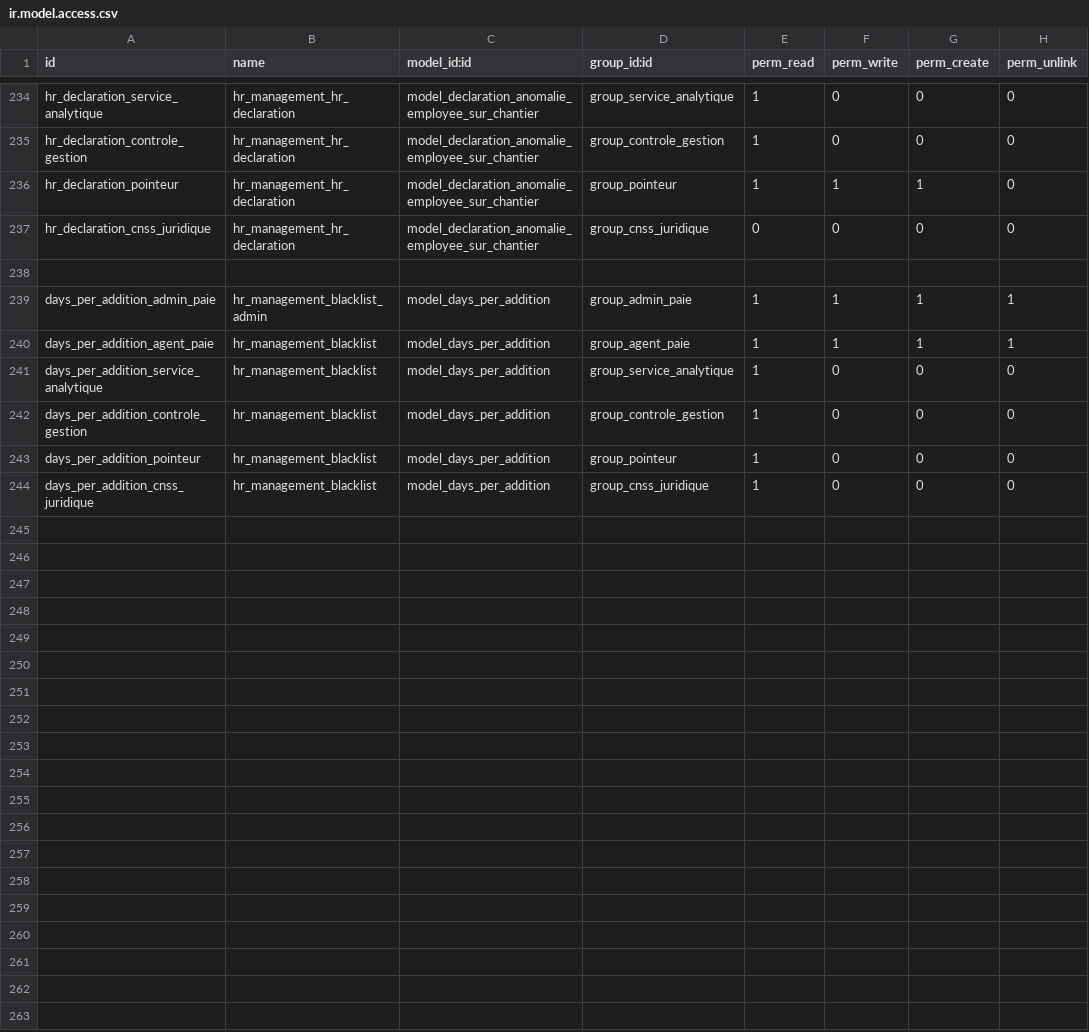
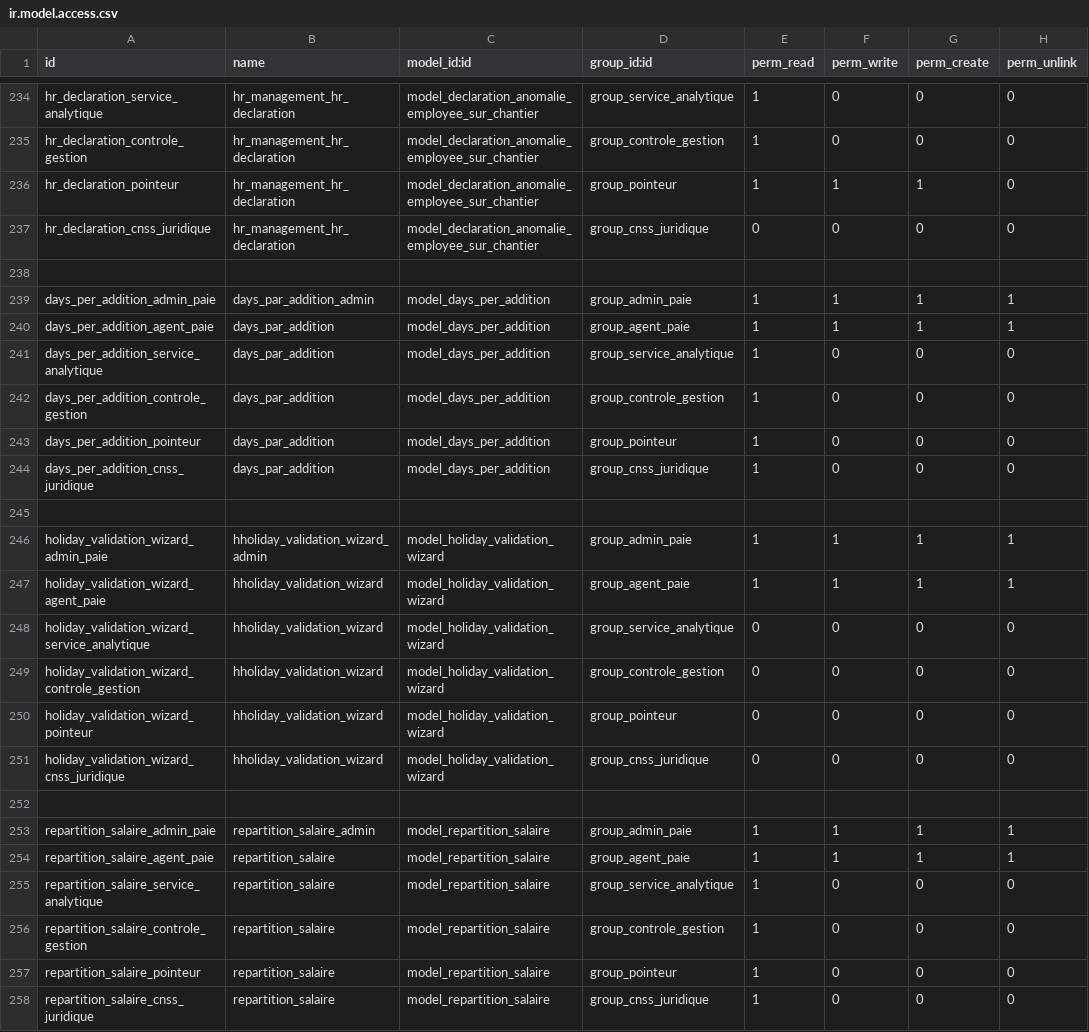
Before and after one commit to theDevSp/hr_management, a CSV file: security/ir.model.access.csv, drawn as a sheet; only a part is shown, gaps mark what is left out.

```diff
--- a/security/ir.model.access.csv
+++ b/security/ir.model.access.csv
@@ -238,7 +238,21 @@ hr_declaration_cnss_juridique,hr_management_hr_declaration,model_declaration_ano
 
-days_per_addition_admin_paie,hr_management_blacklist_admin,model_days_per_addition,group_admin_paie,1,1,1,1
-days_per_addition_agent_paie,hr_management_blacklist,model_days_per_addition,group_agent_paie,1,1,1,1
-days_per_addition_service_analytique,hr_management_blacklist,model_days_per_addition,group_service_analytique,1,0,0,0
-days_per_addition_controle_gestion,hr_management_blacklist,model_days_per_addition,group_controle_gestion,1,0,0,0
-days_per_addition_pointeur,hr_management_blacklist,model_days_per_addition,group_pointeur,1,0,0,0
-days_per_addition_cnss_juridique,hr_management_blacklist,model_days_per_addition,group_cnss_juridique,1,0,0,0
+days_per_addition_admin_paie,days_par_addition_admin,model_days_per_addition,group_admin_paie,1,1,1,1
+days_per_addition_agent_paie,days_par_addition,model_days_per_addition,group_agent_paie,1,1,1,1
+days_per_addition_service_analytique,days_par_addition,model_days_per_addition,group_service_analytique,1,0,0,0
+days_per_addition_controle_gestion,days_par_addition,model_days_per_addition,group_controle_gestion,1,0,0,0
+days_per_addition_pointeur,days_par_addition,model_days_per_addition,group_pointeur,1,0,0,0
+days_per_addition_cnss_juridique,days_par_addition,model_days_per_addition,group_cnss_juridique,1,0,0,0
+
+holiday_validation_wizard_admin_paie,hholiday_validation_wizard_admin,model_holiday_validation_wizard,group_admin_paie,1,1,1,1
+holiday_validation_wizard_agent_paie,hholiday_validation_wizard,model_holiday_validation_wizard,group_agent_paie,1,1,1,1
+holiday_validation_wizard_service_analytique,hholiday_validation_wizard,model_holiday_validation_wizard,group_service_analytique,0,0,0,0
+holiday_validation_wizard_controle_gestion,hholiday_validation_wizard,model_holiday_validation_wizard,group_controle_gestion,0,0,0,0
+holiday_validation_wizard_pointeur,hholiday_validation_wizard,model_holiday_validation_wizard,group_pointeur,0,0,0,0
+holiday_validation_wizard_cnss_juridique,hholiday_validation_wizard,model_holiday_validation_wizard,group_cnss_juridique,0,0,0,0
+
+repartition_salaire_admin_paie,repartition_salaire_admin,model_repartition_salaire,group_admin_paie,1,1,1,1
+repartition_salaire_agent_paie,repartition_salaire,model_repartition_salaire,group_agent_paie,1,1,1,1
+repartition_salaire_service_analytique,repartition_salaire,model_repartition_salaire,group_service_analytique,1,0,0,0
+repartition_salaire_controle_gestion,repartition_salaire,model_repartition_salaire,group_controle_gestion,1,0,0,0
+repartition_salaire_pointeur,repartition_salaire,model_repartition_salaire,group_pointeur,1,0,0,0
+repartition_salaire_cnss_juridique,repartition_salaire,model_repartition_salaire,group_cnss_juridique,1,0,0,0
```
Also changed, not shown: 29 other files.
